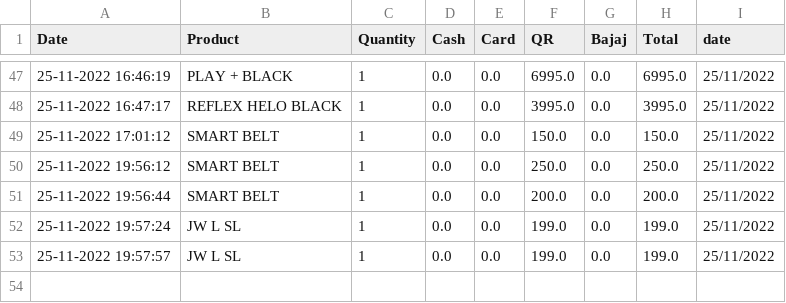
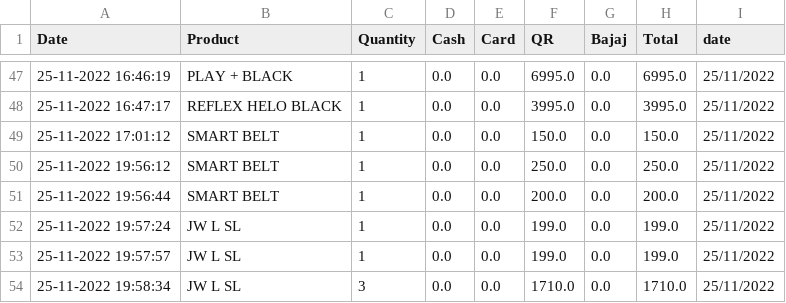
Before and after one commit to harishindl/sales_test, a CSV file: data.csv, drawn as a sheet; only a part is shown, gaps mark what is left out.

Commit message:
committing files

```diff
--- a/data.csv
+++ b/data.csv
@@ -53 +53,2 @@ Date,Product,Quantity,Cash,Card,QR,Bajaj,Total,date
 25-11-2022 19:57:57,JW L SL,1,0.0,0.0,199.0,0.0,199.0,25/11/2022
+25-11-2022 19:58:34,JW L SL,3,0.0,0.0,1710.0,0.0,1710.0,25/11/2022
```
